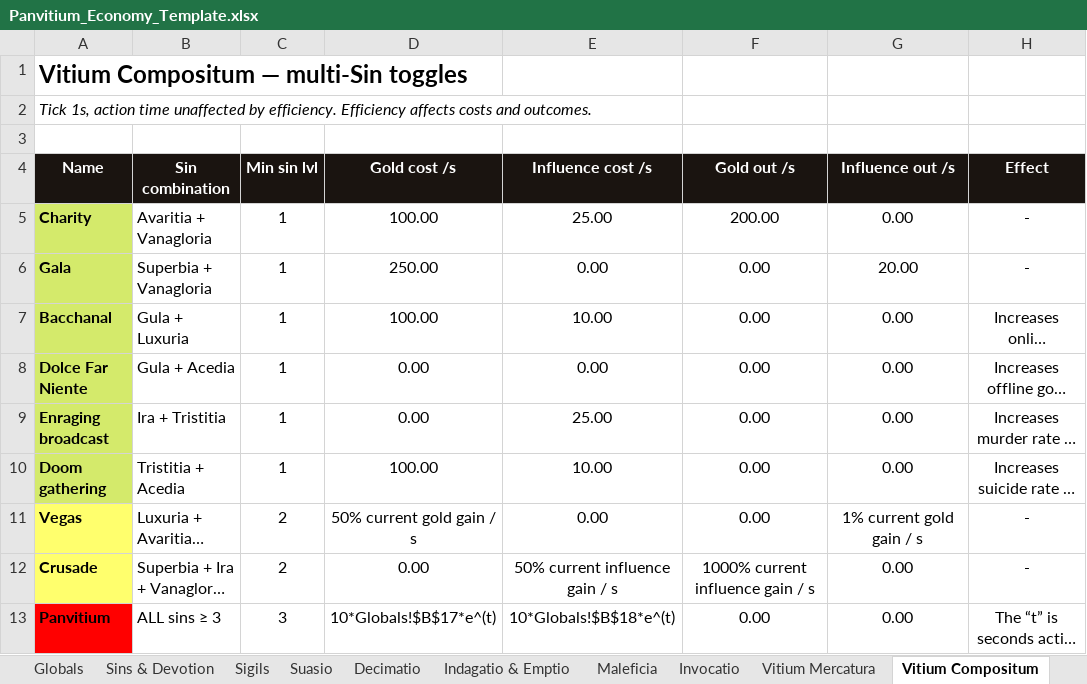
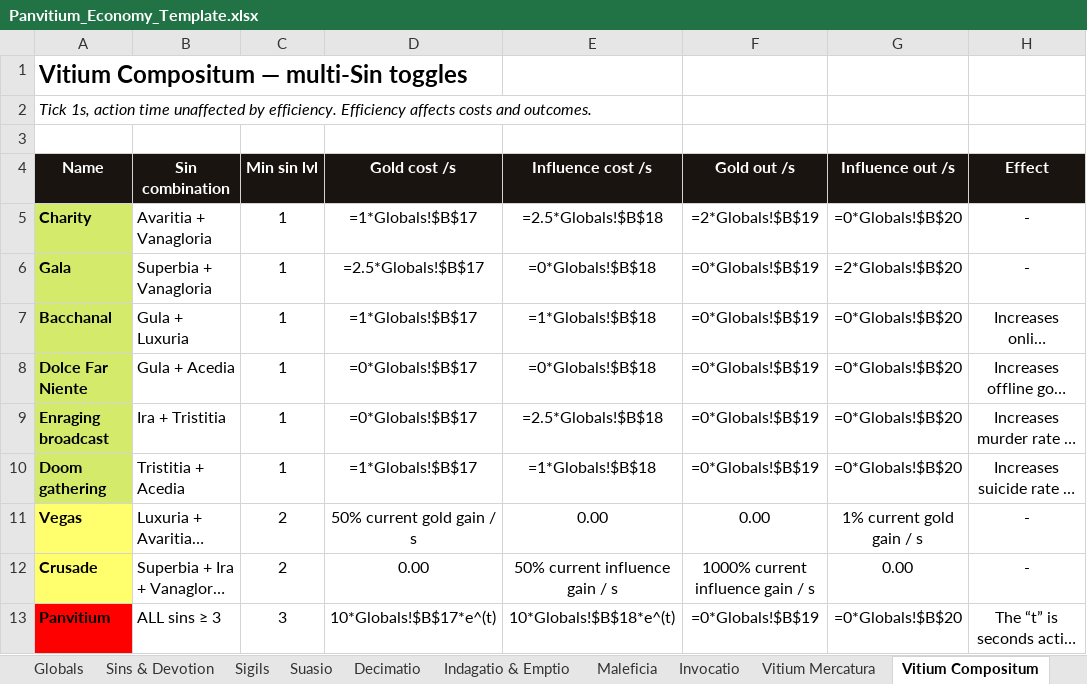
Before and after one commit to PrietoAmigo/panvitium, an Excel workbook: docs/Panvitium_Economy_Template.xlsx, sheet Vitium Compositum, drawn as a sheet; long unchanged cells end in …; values as stored, in another font and other column widths than the file's, no borders; formulas without a stored value are shown as written; the diff names each change by its address in the sheet, - before the commit and + after, or states it on an @@ line.

```diff
--- a/docs/Panvitium_Economy_Template.xlsx (sheet Vitium Compositum)
+++ b/docs/Panvitium_Economy_Template.xlsx (sheet Vitium Compositum)
-D5 (Gold cost /s): 100.00
+D5 (Gold cost /s): =1*Globals!$B$17
-E5 (Influence cost /s): 25.00
+E5 (Influence cost /s): =2.5*Globals!$B$18
-F5 (Gold out /s): 200.00
+F5 (Gold out /s): =2*Globals!$B$19
-G5 (Influence out /s): 0.00
+G5 (Influence out /s): =0*Globals!$B$20
-D6 (Gold cost /s): 250.00
+D6 (Gold cost /s): =2.5*Globals!$B$17
-E6 (Influence cost /s): 0.00
+E6 (Influence cost /s): =0*Globals!$B$18
-F6:F10 (Gold out /s): 0.00
+F6:F10 (Gold out /s): =0*Globals!$B$19
-G6 (Influence out /s): 20.00
+G6 (Influence out /s): =2*Globals!$B$20
-D7 (Gold cost /s): 100.00
+D7 (Gold cost /s): =1*Globals!$B$17
-E7 (Influence cost /s): 10.00
+E7 (Influence cost /s): =1*Globals!$B$18
-G7:G10 (Influence out /s): 0.00
+G7:G10 (Influence out /s): =0*Globals!$B$20
-D8:D9 (Gold cost /s): 0.00
+D8:D9 (Gold cost /s): =0*Globals!$B$17
-E8 (Influence cost /s): 0.00
+E8 (Influence cost /s): =0*Globals!$B$18
-E9 (Influence cost /s): 25.00
+E9 (Influence cost /s): =2.5*Globals!$B$18
-D10 (Gold cost /s): 100.00
+D10 (Gold cost /s): =1*Globals!$B$17
-E10 (Influence cost /s): 10.00
+E10 (Influence cost /s): =1*Globals!$B$18
-F13 (Gold out /s): 0.00
+F13 (Gold out /s): =0*Globals!$B$19
-G13 (Influence out /s): 0.00
+G13 (Influence out /s): =0*Globals!$B$20
```
Also changed, not shown: sheet Sigils, sheet Vitium Mercatura, sheet Invocatio, sheet Sins & Devotion, sheet Prob Tiers, sheet Decimatio, 5 more sheets, charts or pictures, 7 other files.
